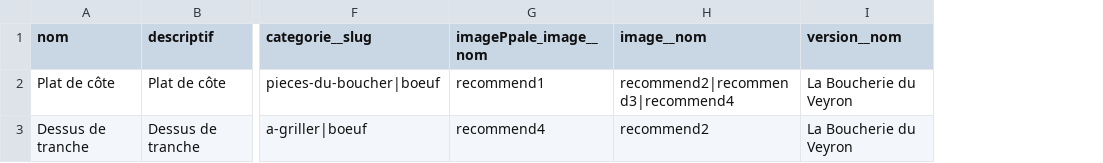
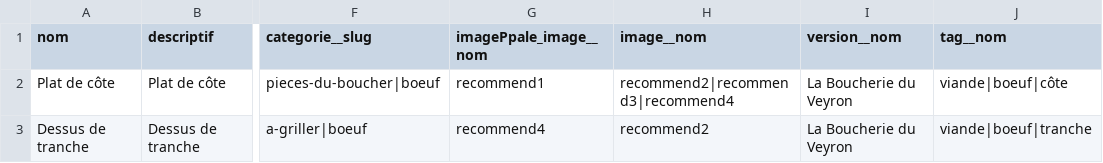
Before and after one commit to manu7772/bdv2015, a CSV file: src/AcmeGroup/SiteBundle/Resources/public/csv/fixtures_articles.csv, drawn as a sheet; only a part is shown, gaps mark what is left out; the diff names each change by its address in the sheet, - before the commit and + after, or states it on an @@ line.

Commit message:
tests fixtures

```diff
--- a/src/AcmeGroup/SiteBundle/Resources/public/csv/fixtures_articles.csv
+++ b/src/AcmeGroup/SiteBundle/Resources/public/csv/fixtures_articles.csv
+column J (tag__nom), rows 2-3: viande|boeuf|côte | viande|boeuf|tranche
```
Also changed, not shown: 26 other files.
